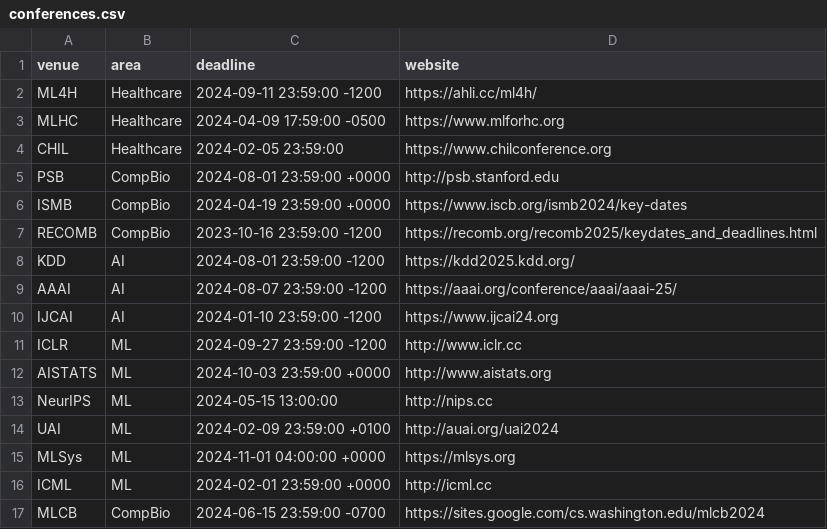
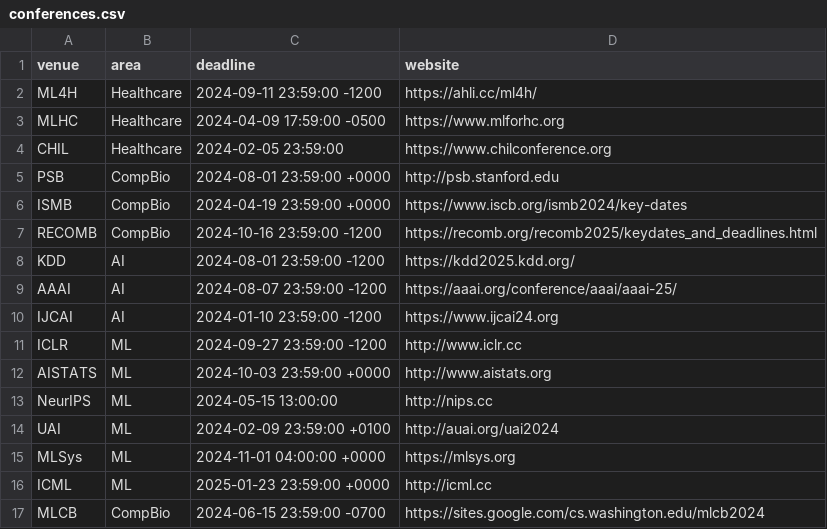
Before and after one commit to LengerichLab/ConferenceCountdown, a CSV file: conferences.csv, drawn as a sheet.

Commit message:
Update conferences.csv

```diff
--- a/conferences.csv
+++ b/conferences.csv
@@ -6,3 +6,3 @@ PSB,CompBio,2024-08-01 23:59:00 +0000, http://psb.stanford.edu
 ISMB,CompBio,2024-04-19 23:59:00 +0000,https://www.iscb.org/ismb2024/key-dates
-RECOMB,CompBio,2023-10-16 23:59:00 -1200,https://recomb.org/recomb2025/keydates_and_deadlines.html
+RECOMB,CompBio,2024-10-16 23:59:00 -1200,https://recomb.org/recomb2025/keydates_and_deadlines.html
 KDD,AI,2024-08-01 23:59:00 -1200,https://kdd2025.kdd.org/
@@ -15,3 +15,3 @@ UAI,ML,2024-02-09 23:59:00 +0100,http://auai.org/uai2024
 MLSys,ML,2024-11-01 04:00:00 +0000,https://mlsys.org
-ICML,ML,2024-02-01 23:59:00 +0000,http://icml.cc
+ICML,ML,2025-01-23 23:59:00 +0000,http://icml.cc
 MLCB,CompBio,2024-06-15 23:59:00 -0700,https://sites.google.com/cs.washington.edu/mlcb2024
```
